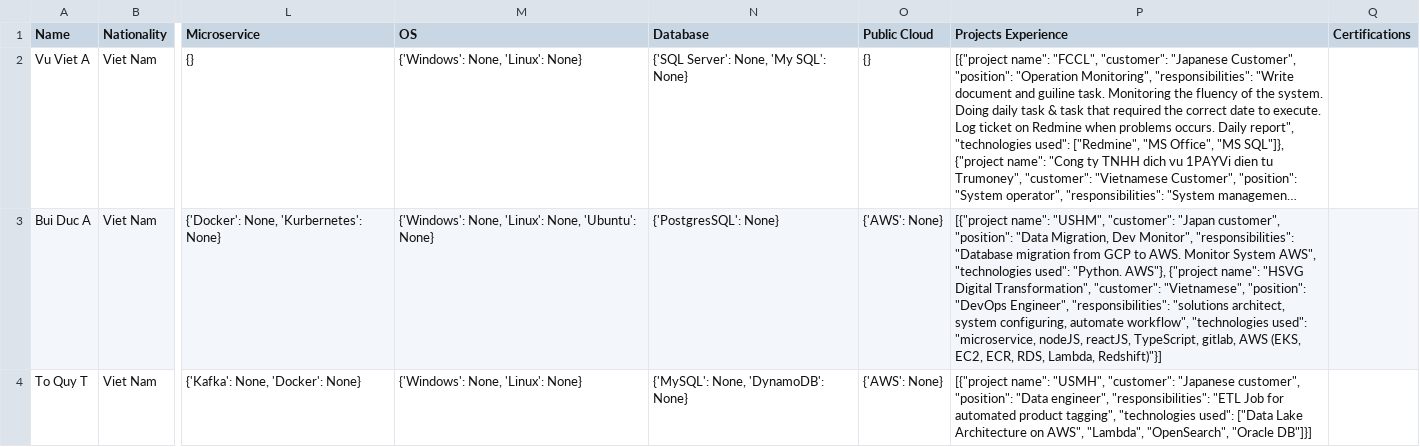
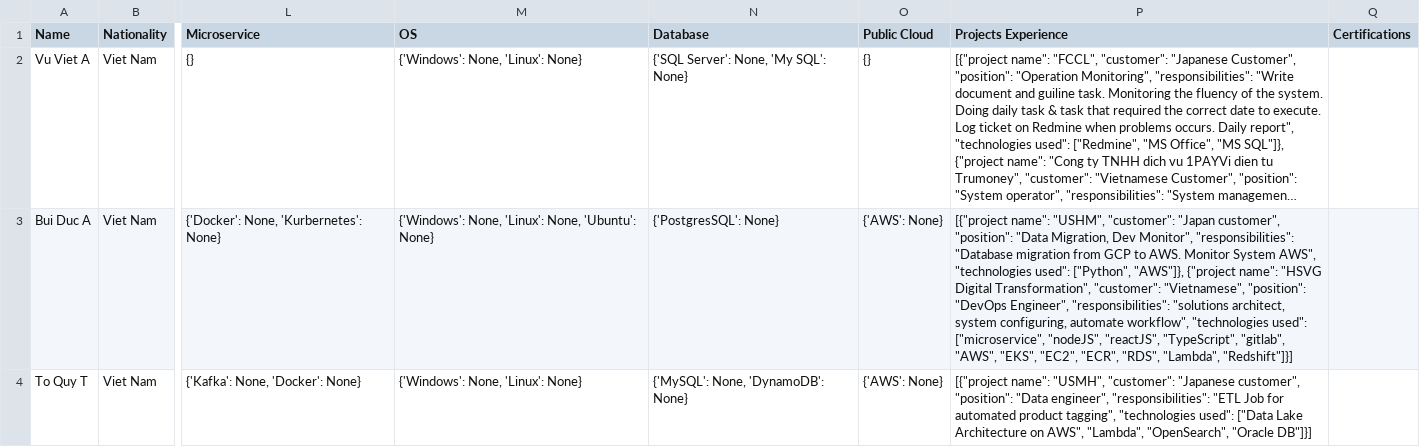
Before and after one commit to minhnhatdanchoi/dataset, a CSV file: program1.csv, drawn as a sheet; only a part is shown, gaps mark what is left out; long unchanged cells end in …; the diff covers the shown part only; the diff names each change by its address in the sheet, - before the commit and + after, or states it on an @@ line.

```diff
--- a/program1.csv
+++ b/program1.csv
-P3 (Projects Experience): …"technologies used": "Python. AWS"}, {"project name": "HSVG Digital Transformation", "customer": "Vietnamese", "position": "DevOps Engineer", "responsibilities": "solutions architect, system configuring, automate workflow", "technologies used": "microservice, nodeJS, reactJS, TypeScript, gitlab, AWS (EKS, EC2, ECR, RDS, Lambda, Redshift)"}]
+P3 (Projects Experience): …"technologies used": ["Python", "AWS"]}, {"project name": "HSVG Digital Transformation", "customer": "Vietnamese", "position": "DevOps Engineer", "responsibilities": "solutions architect, system configuring, automate workflow", "technologies used": ["microservice", "nodeJS", "reactJS", "TypeScript", "gitlab", "AWS", "EKS", "EC2", "ECR", "RDS", "Lambda", "Redshift"]}]
```
Also changed, not shown: 1 edited cell elsewhere in this file, 1 other file.
